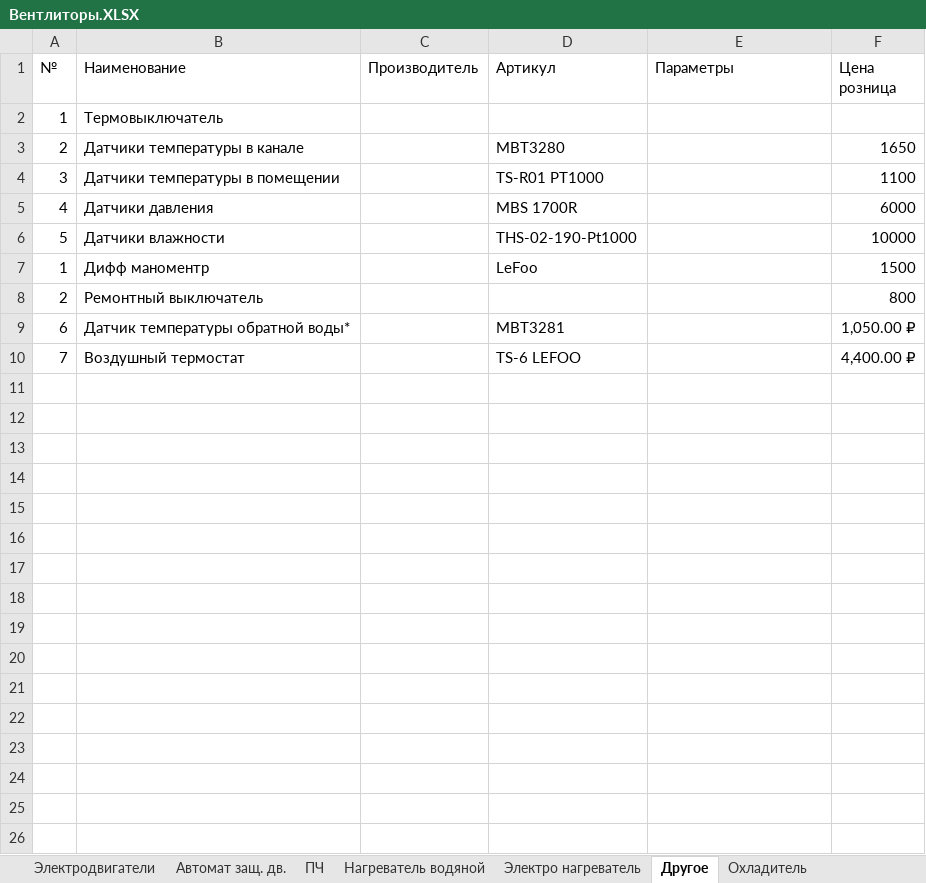
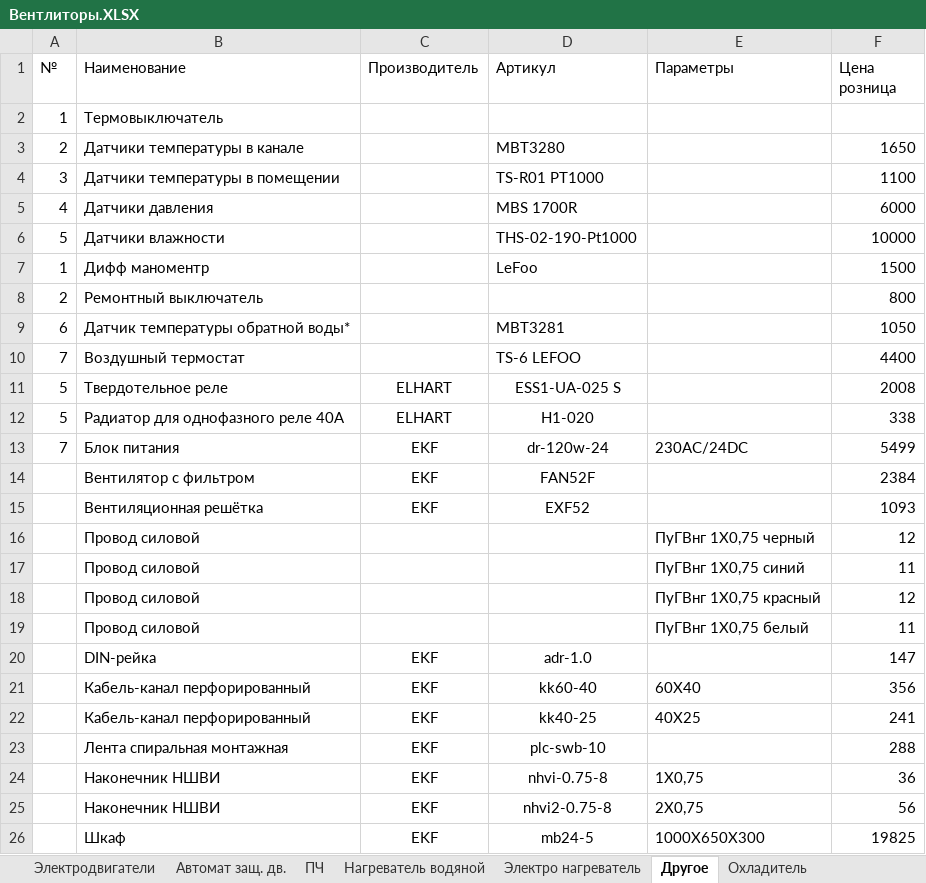
Before and after one commit to DruzhininVasily/Altair_calculator, an Excel workbook: Вентлиторы.XLSX, sheet Другое, drawn as a sheet; values as stored, in another font and other column widths than the file's, no borders; table styles not drawn; the diff names each change by its address in the sheet, - before the commit and + after, or states it on an @@ line.

```diff
--- a/Вентлиторы.XLSX (sheet Другое)
+++ b/Вентлиторы.XLSX (sheet Другое)
-F9 (Цена розница): 1,050.00 ₽
+F9 (Цена розница): 1050
-F10 (Цена розница): 4,400.00 ₽
+F10 (Цена розница): 4400
+row 11: 5 | Твердотельное реле | ELHART | ESS1-UA-025 S |  | 2008
+row 12: 5 | Радиатор для однофазного реле 40А | ELHART | H1-020 |  | 338
+row 13: 7 | Блок питания | EKF | dr-120w-24 | 230AC/24DC | 5499
+row 14:  | Вентилятор с фильтром | EKF | FAN52F |  | 2384
+row 15:  | Вентиляционная решётка | EKF | EXF52 |  | 1093
+row 16:  | Провод силовой |  |  | ПуГВнг 1Х0,75 черный | 12
+row 17:  | Провод силовой |  |  | ПуГВнг 1Х0,75 синий | 11
+row 18:  | Провод силовой |  |  | ПуГВнг 1Х0,75 красный | 12
+row 19:  | Провод силовой |  |  | ПуГВнг 1Х0,75 белый | 11
+row 20:  | DIN-рейка | EKF | adr-1.0 |  | 147
+row 21:  | Кабель-канал перфорированный | EKF | kk60-40 | 60Х40 | 356
+row 22:  | Кабель-канал перфорированный | EKF | kk40-25 | 40Х25 | 241
+row 23:  | Лента спиральная монтажная | EKF | plc-swb-10 |  | 288
+row 24:  | Наконечник НШВИ | EKF | nhvi-0.75-8 | 1Х0,75 | 36
+row 25:  | Наконечник НШВИ | EKF | nhvi2-0.75-8 | 2Х0,75 | 56
+row 26:  | Шкаф | EKF | mb24-5 | 1000Х650Х300 | 19825
```
Also changed, not shown: 20 other files.
